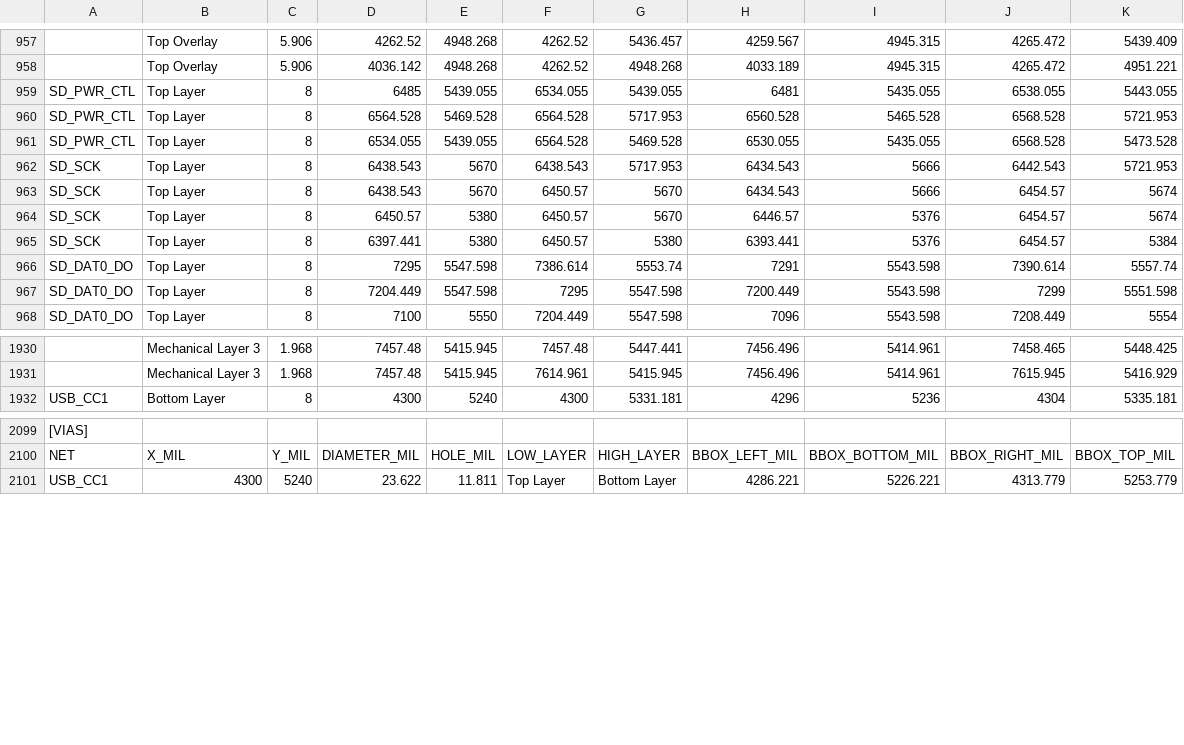
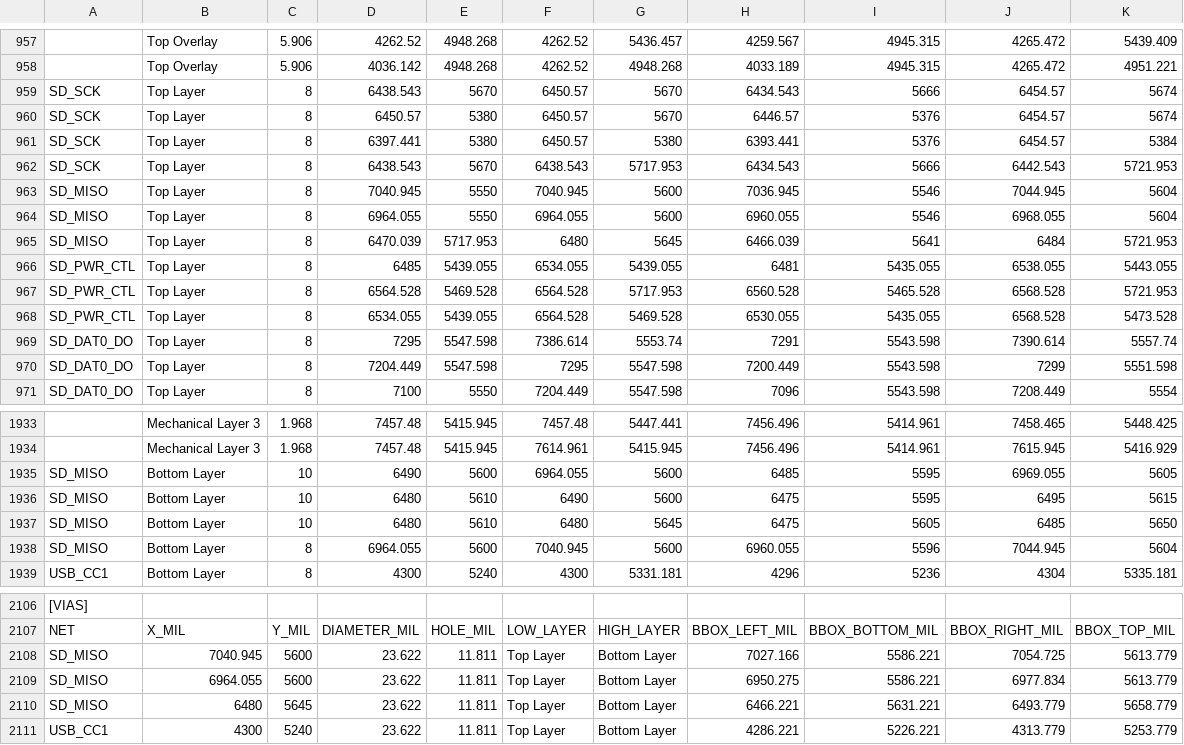
Before and after one commit to mohammadhpp/Datalogger-RevA, a TSV file: AI_BOARD_COLLISION_SNAPSHOT_T23.tsv, drawn as a sheet; only a part is shown, gaps mark what is left out; the diff names each change by its address in the sheet, - before the commit and + after, or states it on an @@ line.

Commit message:
Auto checkpoint 2026-09-16 19:05:15 | 1 file(s): AI_BOARD_COLLISION_SNAPSHOT_T23.tsv

```diff
--- a/AI_BOARD_COLLISION_SNAPSHOT_T23.tsv
+++ b/AI_BOARD_COLLISION_SNAPSHOT_T23.tsv
@@ row 963 moved to row 959: SD_SCK @@
@@ row 964 moved to row 960: SD_SCK @@
@@ row 965 moved to row 961: SD_SCK @@
+row 963: SD_MISO | Top Layer | 8 | 7040.945 | 5550 | 7040.945 | 5600 | 7036.945 | 5546 | 7044.945 | 5604
+row 964: SD_MISO | Top Layer | 8 | 6964.055 | 5550 | 6964.055 | 5600 | 6960.055 | 5546 | 6968.055 | 5604
+row 965: SD_MISO | Top Layer | 8 | 6470.039 | 5717.953 | 6480 | 5645 | 6466.039 | 5641 | 6484 | 5721.953
+row 1935: SD_MISO | Bottom Layer | 10 | 6490 | 5600 | 6964.055 | 5600 | 6485 | 5595 | 6969.055 | 5605
+row 1936: SD_MISO | Bottom Layer | 10 | 6480 | 5610 | 6490 | 5600 | 6475 | 5595 | 6495 | 5615
+row 1937: SD_MISO | Bottom Layer | 10 | 6480 | 5610 | 6480 | 5645 | 6475 | 5605 | 6485 | 5650
+row 1938: SD_MISO | Bottom Layer | 8 | 6964.055 | 5600 | 7040.945 | 5600 | 6960.055 | 5596 | 7044.945 | 5604
+row 2108: SD_MISO | 7040.945 | 5600 | 23.622 | 11.811 | Top Layer | Bottom Layer | 7027.166 | 5586.221 | 7054.725 | 5613.779
+row 2109: SD_MISO | 6964.055 | 5600 | 23.622 | 11.811 | Top Layer | Bottom Layer | 6950.275 | 5586.221 | 6977.834 | 5613.779
+row 2110: SD_MISO | 6480 | 5645 | 23.622 | 11.811 | Top Layer | Bottom Layer | 6466.221 | 5631.221 | 6493.779 | 5658.779
```
